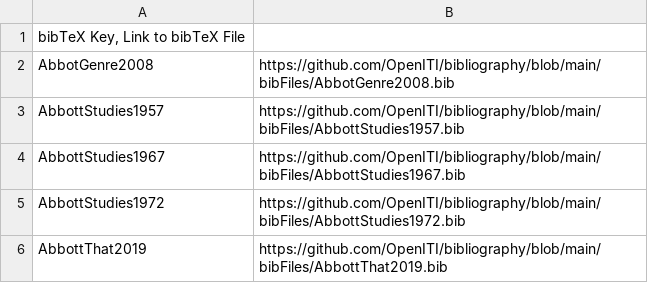
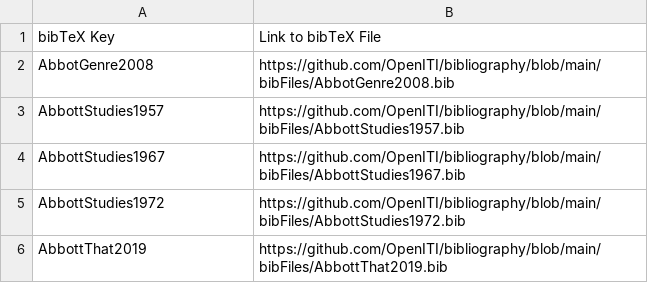
Before and after one commit to OpenITI/bibliography, a CSV file: bibTex_sec.csv, drawn as a sheet; only a part is shown.

```diff
--- a/bibTex_sec.csv
+++ b/bibTex_sec.csv
@@ -1,2 +1,2 @@
-bibTeX Key, Link to bibTeX File
+bibTeX Key	Link to bibTeX File
 AbbotGenre2008	https://github.com/OpenITI/bibliography/blob/main/bibFiles/AbbotGenre2008.bib
```
Also changed, not shown: bibTex_pri.csv, 1 other file.
